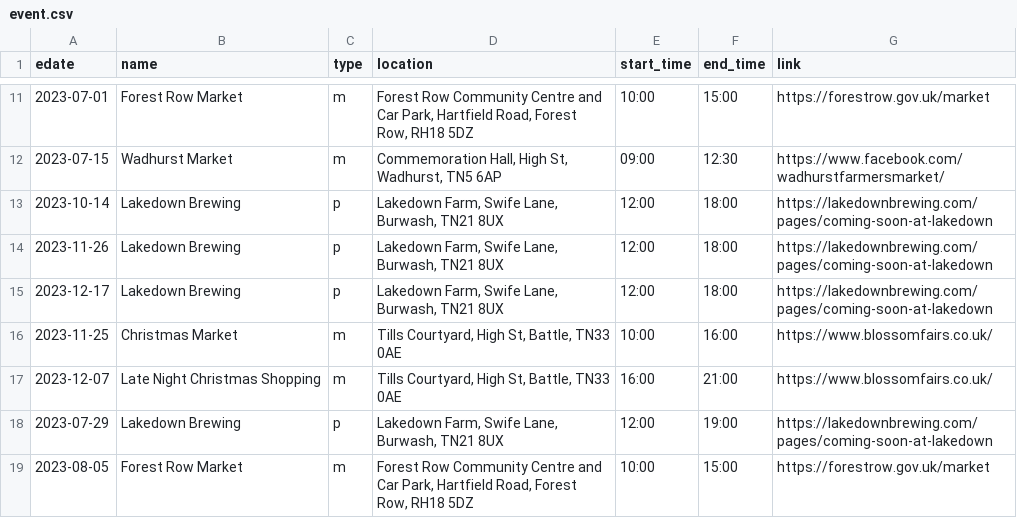
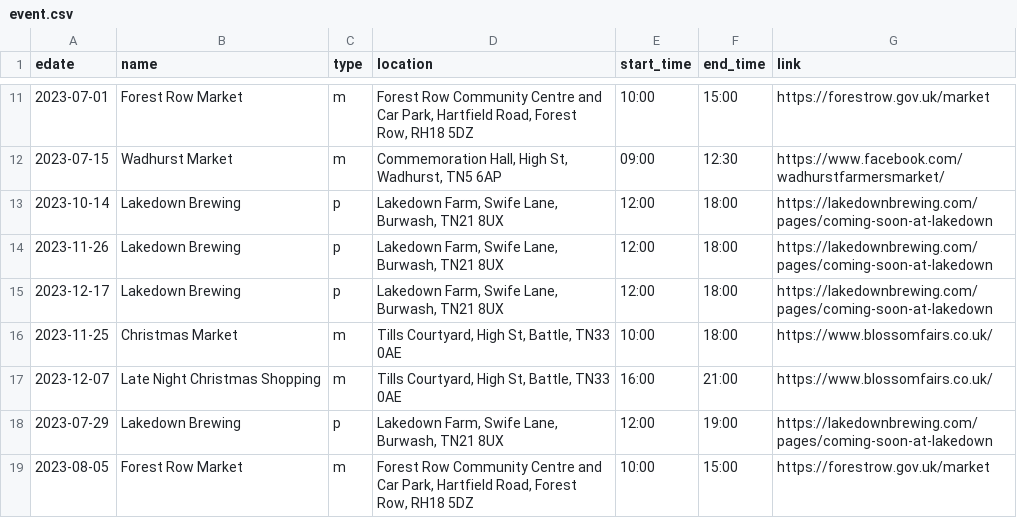
Before and after one commit to sela/amthuc-viet, a CSV file: _data/event.csv, drawn as a sheet; only a part is shown, gaps mark what is left out.

Commit message:
Update event.csv

```diff
--- a/_data/event.csv
+++ b/_data/event.csv
@@ -15,3 +15,3 @@ edate,name,type,location,start_time,end_time,link
 2023-12-17,"Lakedown Brewing",p,"Lakedown Farm, Swife Lane, Burwash, TN21 8UX","12:00","18:00","https://lakedownbrewing.com/pages/coming-soon-at-lakedown"
-2023-11-25,"Christmas Market",m,"Tills Courtyard, High St, Battle, TN33 0AE","10:00","16:00","https://www.blossomfairs.co.uk/"
+2023-11-25,"Christmas Market",m,"Tills Courtyard, High St, Battle, TN33 0AE","10:00","18:00","https://www.blossomfairs.co.uk/"
 2023-12-07,"Late Night Christmas Shopping",m,"Tills Courtyard, High St, Battle, TN33 0AE","16:00","21:00","https://www.blossomfairs.co.uk/"
```
